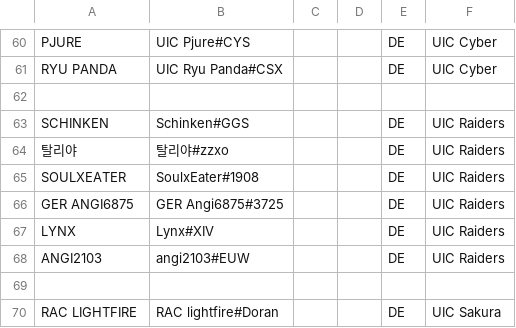
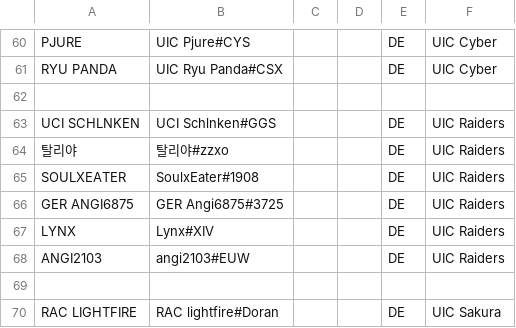
Before and after one commit to UICMaster/UIC_ANALYSIS_FRONTEND, a CSV file: data/players.csv, drawn as a sheet; only a part is shown, gaps mark what is left out.

```diff
--- a/data/players.csv
+++ b/data/players.csv
@@ -62,3 +62,3 @@ RYU PANDA,UIC Ryu Panda#CSX,,,DE,UIC Cyber
 ,,,,,
-SCHINKEN,Schinken#GGS,,,DE,UIC Raiders
+UCI SCHLNKEN,UCI Schlnken#GGS,,,DE,UIC Raiders
 탈리야,탈리야#zzxo,,,DE,UIC Raiders
```
